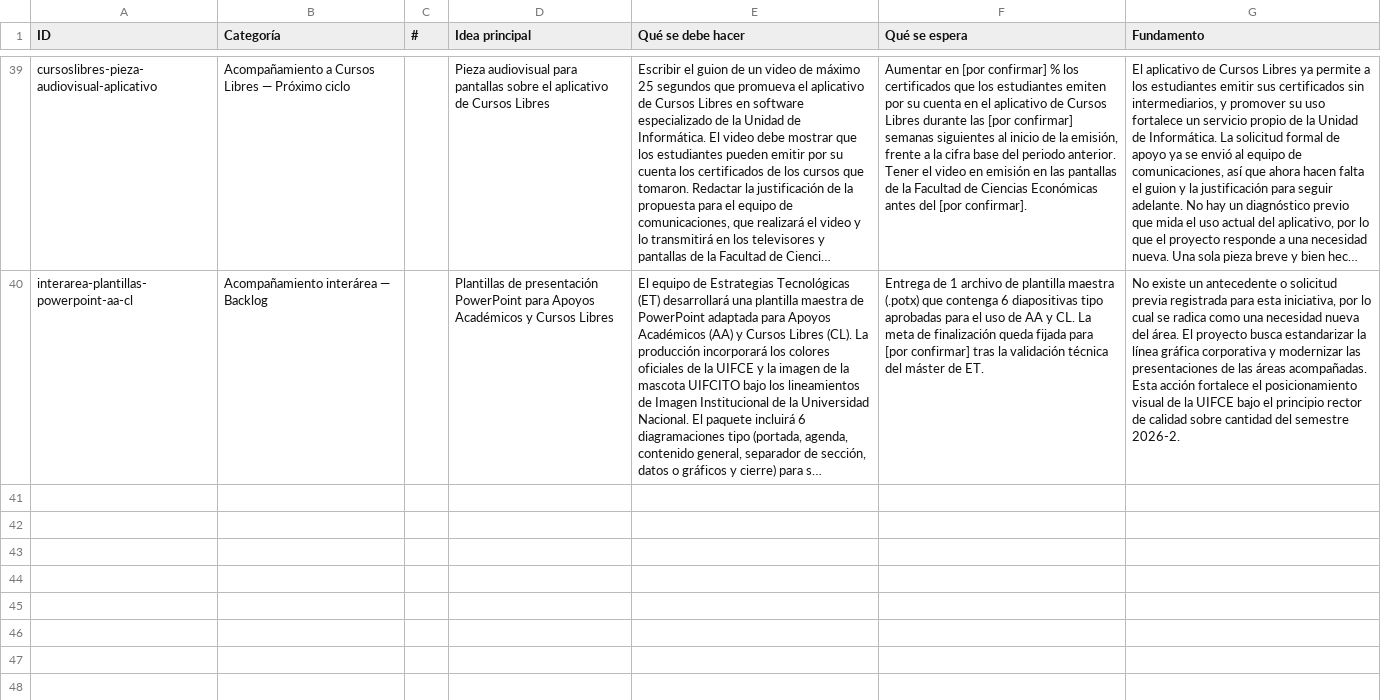
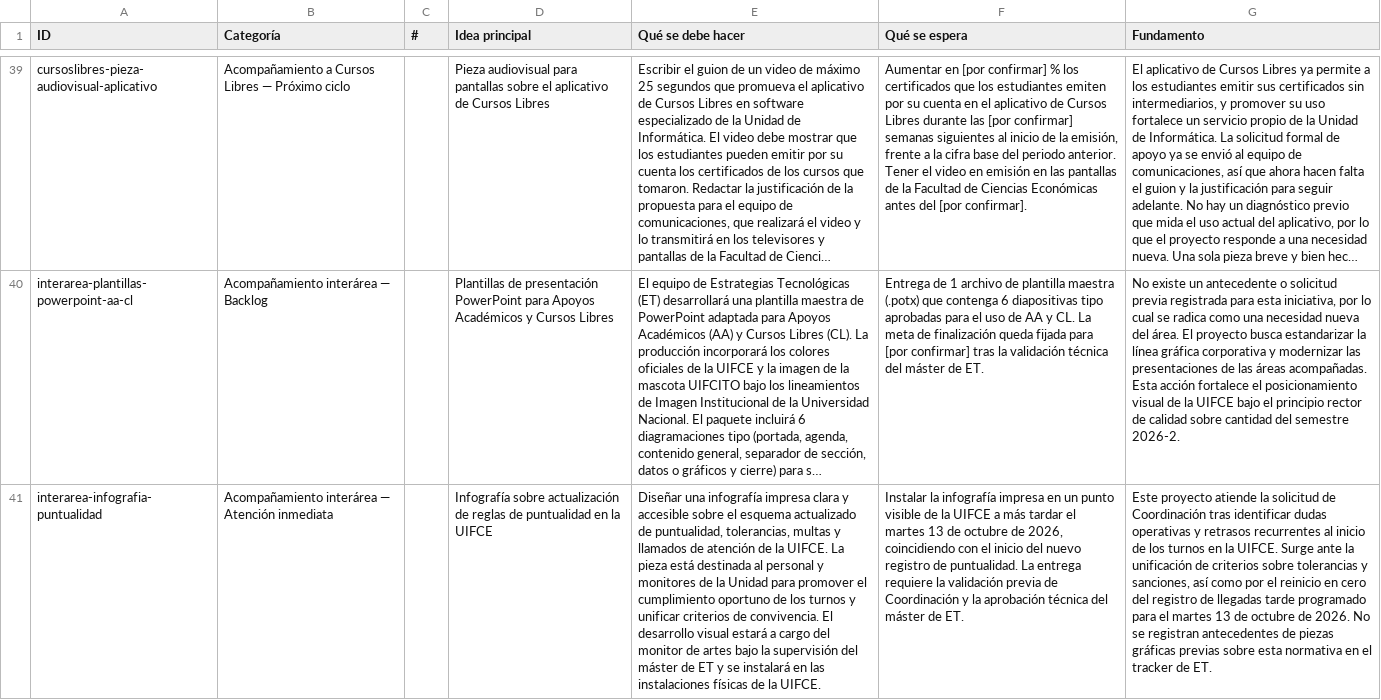
Before and after one commit to cdiazsu-source/UIFCE-2026-2-Estrategias-Tecnologicas-, a CSV file: planeacion/planeacion.csv, drawn as a sheet; only a part is shown, gaps mark what is left out; long unchanged cells end in …; the diff names each change by its address in the sheet, - before the commit and + after, or states it on an @@ line.

```diff
--- a/planeacion/planeacion.csv
+++ b/planeacion/planeacion.csv
+row 41: interarea-infografia-puntualidad | Acompañamiento interárea — Atención inmediata |  | Infografía sobre actualización de reglas de puntualidad en la UIFCE | Diseñar una infografía impresa clara y accesible sobre el esquema actualizado de puntualidad, tolerancias, multas y llamados de atención de la UIFCE. La pieza está destinada al personal y monitores de la Unidad para promover el cumplimiento oportuno de los turnos y unificar criterios de convivencia. El desarrollo visual estará a cargo del monitor de artes bajo la supervisión del máster de ET y se instalará en las instalaciones físicas de la UIFCE. | Instalar la infografía impresa en un punto visible de la UIFCE a más tardar el martes 13 de octubre de 2026, coincidiendo con el inicio del nuevo registro de puntualidad. La entrega requiere la validación previa de Coordinación y la aprobación técnica del máster de ET. | Este proyecto atiende la solicitud de Coordinación tras identificar dudas operativas y retrasos recurrentes al inicio de los turnos en la UIFCE. Surge ante la unificación de criterios sobre tolerancias y sanciones, así como por el reinicio en cero del registro de llegadas tarde programado para el martes 13 de octubre de 2026. No se registran antecedentes de piezas gráficas previas sobre esta normativa en el tracker de ET.
```
Also changed, not shown: planeacion/planeacion_del_area.csv, 1 other file.
